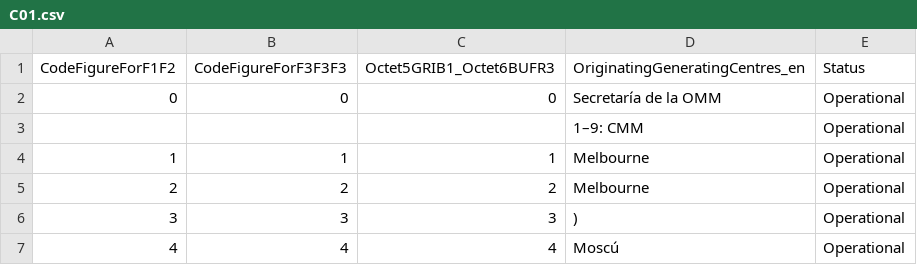
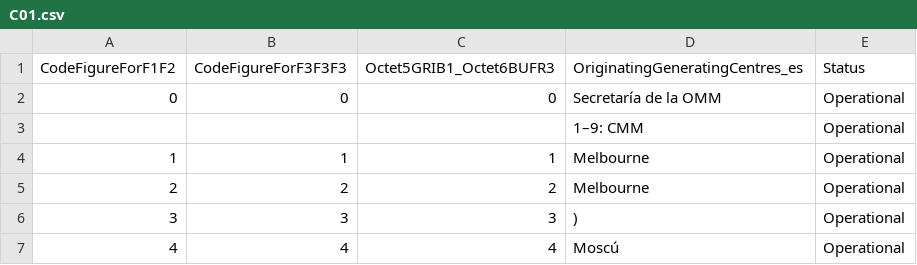
Before and after one commit to amilan17/CCT, a CSV file: spanish/C01.csv, drawn as a sheet; only a part is shown.

```diff
--- a/spanish/C01.csv
+++ b/spanish/C01.csv
@@ -1,2 +1,2 @@
-CodeFigureForF1F2,CodeFigureForF3F3F3,Octet5GRIB1_Octet6BUFR3,OriginatingGeneratingCentres_en,Status
+CodeFigureForF1F2,CodeFigureForF3F3F3,Octet5GRIB1_Octet6BUFR3,OriginatingGeneratingCentres_es,Status
 0,0,0,Secretaría de la OMM,Operational
```
Also changed, not shown: spanish/C00.csv, spanish/C02.csv, 9 other files.
